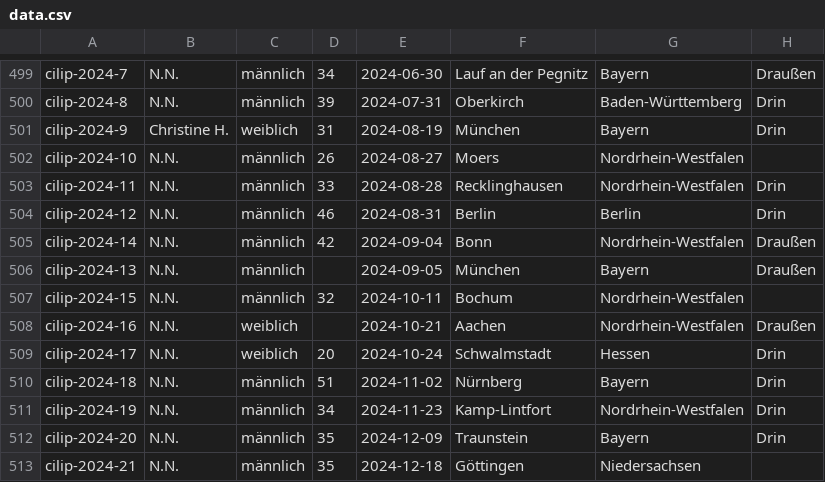
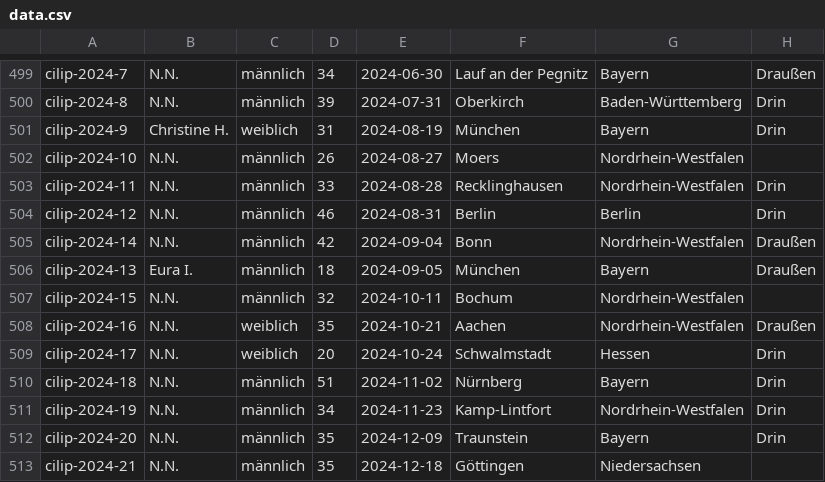
Before and after one commit to cilip-de/polizeischuesse.cilip.de, a CSV file: public/data.csv, drawn as a sheet; only a part is shown, gaps mark what is left out; the diff names each change by its address in the sheet, - before the commit and + after, or states it on an @@ line.

Commit message:
Flat: latest data (2025-07-06T20:32:43.103Z) {   "date": "2025-07-06T20:32:43.103Z",   "files": [     {       "name": "public/data.csv",       "deltaBytes": 7     }   ] }

```diff
--- a/public/data.csv
+++ b/public/data.csv
-B506: N.N.
+B506: Eura I.
-D506: (empty)
+D506: 18
-D508: (empty)
+D508: 35
```
